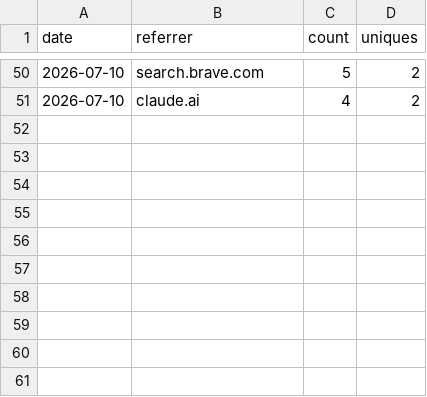
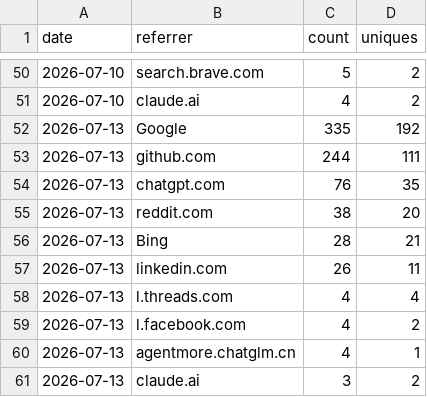
Before and after one commit to Aperivue/medsci-skills, a CSV file: metrics/referrers_log.csv, drawn as a sheet; only a part is shown, gaps mark what is left out.

```diff
--- a/metrics/referrers_log.csv
+++ b/metrics/referrers_log.csv
@@ -51 +51,11 @@ date,referrer,count,uniques
 "2026-07-10","claude.ai",4,2
+"2026-07-13","Google",335,192
+"2026-07-13","github.com",244,111
+"2026-07-13","chatgpt.com",76,35
+"2026-07-13","reddit.com",38,20
+"2026-07-13","Bing",28,21
+"2026-07-13","linkedin.com",26,11
+"2026-07-13","l.threads.com",4,4
+"2026-07-13","l.facebook.com",4,2
+"2026-07-13","agentmore.chatglm.cn",4,1
+"2026-07-13","claude.ai",3,2
```
Also changed, not shown: metrics/paths_log.csv, metrics/traffic_log.csv.
